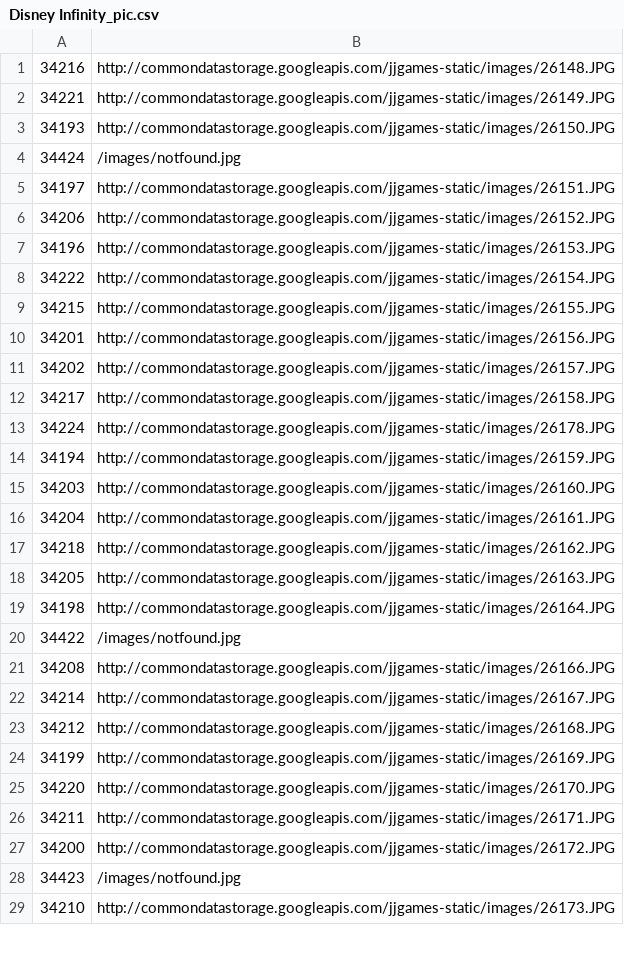
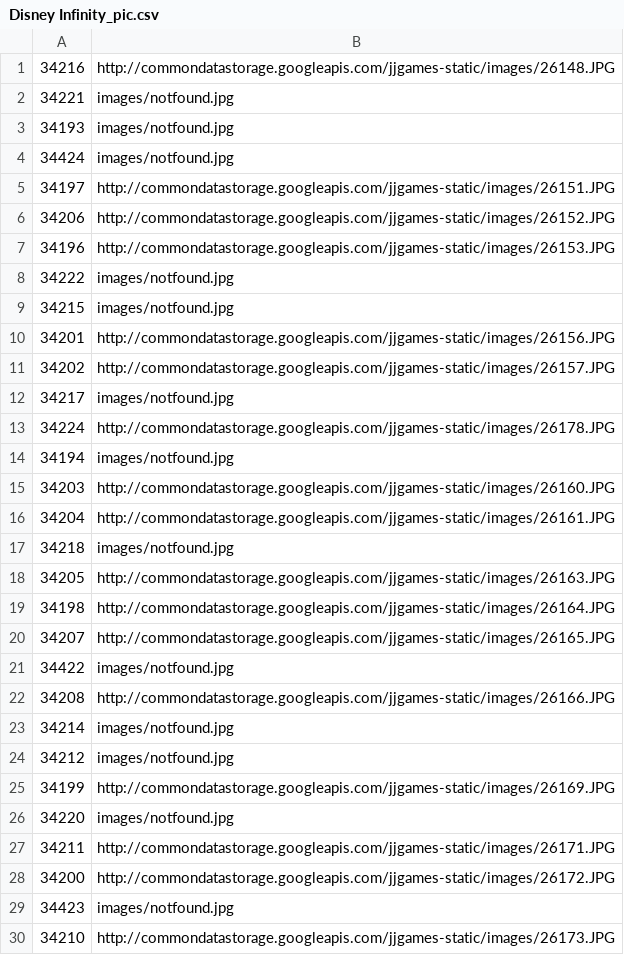
Before and after one commit to 4tutoralcom/EPIC_TRADE_AND_PLAY, a CSV file: includes/temp/pic/Disney Infinity_pic.csv, drawn as a sheet; only a part is shown; the diff covers the shown part only.

```diff
--- a/includes/temp/pic/Disney Infinity_pic.csv
+++ b/includes/temp/pic/Disney Infinity_pic.csv
@@ -1,5 +1,5 @@
 34216,http://commondatastorage.googleapis.com/jjgames-static/images/26148.JPG
-34221,http://commondatastorage.googleapis.com/jjgames-static/images/26149.JPG
-34193,http://commondatastorage.googleapis.com/jjgames-static/images/26150.JPG
-34424,/images/notfound.jpg
+34221,images/notfound.jpg
+34193,images/notfound.jpg
+34424,images/notfound.jpg
 34197,http://commondatastorage.googleapis.com/jjgames-static/images/26151.JPG
@@ -7,23 +7,24 @@
 34196,http://commondatastorage.googleapis.com/jjgames-static/images/26153.JPG
-34222,http://commondatastorage.googleapis.com/jjgames-static/images/26154.JPG
-34215,http://commondatastorage.googleapis.com/jjgames-static/images/26155.JPG
+34222,images/notfound.jpg
+34215,images/notfound.jpg
 34201,http://commondatastorage.googleapis.com/jjgames-static/images/26156.JPG
 34202,http://commondatastorage.googleapis.com/jjgames-static/images/26157.JPG
-34217,http://commondatastorage.googleapis.com/jjgames-static/images/26158.JPG
+34217,images/notfound.jpg
 34224,http://commondatastorage.googleapis.com/jjgames-static/images/26178.JPG
-34194,http://commondatastorage.googleapis.com/jjgames-static/images/26159.JPG
+34194,images/notfound.jpg
 34203,http://commondatastorage.googleapis.com/jjgames-static/images/26160.JPG
 34204,http://commondatastorage.googleapis.com/jjgames-static/images/26161.JPG
-34218,http://commondatastorage.googleapis.com/jjgames-static/images/26162.JPG
+34218,images/notfound.jpg
 34205,http://commondatastorage.googleapis.com/jjgames-static/images/26163.JPG
 34198,http://commondatastorage.googleapis.com/jjgames-static/images/26164.JPG
-34422,/images/notfound.jpg
+34207,http://commondatastorage.googleapis.com/jjgames-static/images/26165.JPG
+34422,images/notfound.jpg
 34208,http://commondatastorage.googleapis.com/jjgames-static/images/26166.JPG
-34214,http://commondatastorage.googleapis.com/jjgames-static/images/26167.JPG
-34212,http://commondatastorage.googleapis.com/jjgames-static/images/26168.JPG
+34214,images/notfound.jpg
+34212,images/notfound.jpg
 34199,http://commondatastorage.googleapis.com/jjgames-static/images/26169.JPG
-34220,http://commondatastorage.googleapis.com/jjgames-static/images/26170.JPG
+34220,images/notfound.jpg
 34211,http://commondatastorage.googleapis.com/jjgames-static/images/26171.JPG
 34200,http://commondatastorage.googleapis.com/jjgames-static/images/26172.JPG
-34423,/images/notfound.jpg
+34423,images/notfound.jpg
 34210,http://commondatastorage.googleapis.com/jjgames-static/images/26173.JPG
```
Also changed, not shown: 3 edited cells elsewhere in this file, includes/temp/pic/GameBoy_pic.csv, includes/temp/pic/Intellivision_pic.csv, 56 other files.
